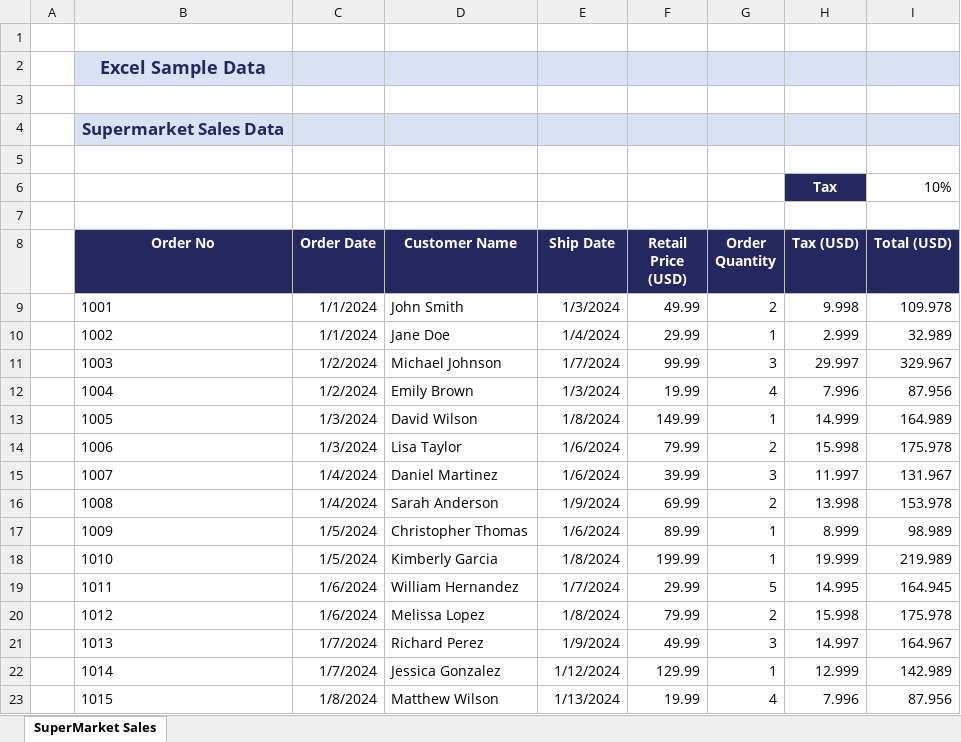
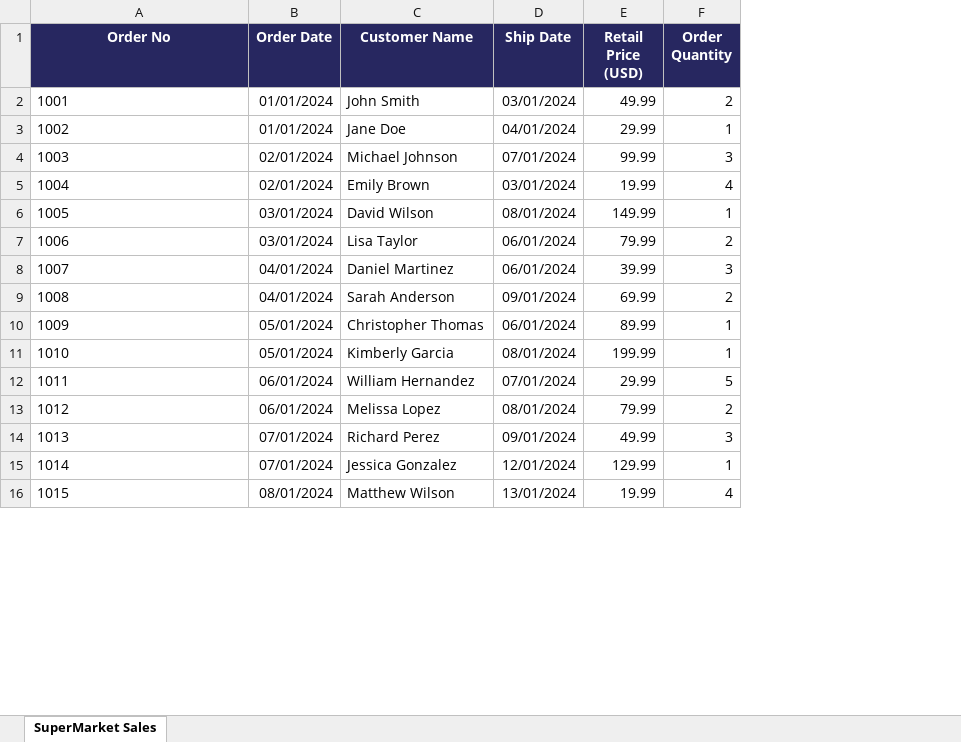
Before and after one commit to tri-ntropy/python.course.ds, an Excel workbook: Notas de la Clase/Supermarket-Sales-Sample-Data.xlsx, sheet SuperMarket Sales, drawn as a sheet; only a part is shown; values as stored, in another font and other column widths than the file's, no borders; removed rows and columns are numbered as before the commit, all else as after; the diff covers the shown part only; the diff names each change by its address in the sheet, - before the commit and + after, or states it on an @@ line.

Commit message:
Clase de pandas y seaborn

```diff
--- a/Notas de la Clase/Supermarket-Sales-Sample-Data.xlsx (sheet SuperMarket Sales)
+++ b/Notas de la Clase/Supermarket-Sales-Sample-Data.xlsx (sheet SuperMarket Sales)
-column A, empty
-column H (Tax (USD)), rows 9-23: 9.998 | 2.999 | 29.997 | 7.996 | 14.999 | 15.998 | 11.997 | 13.998 | 8.999 | 19.999 | 14.995 | 15.998 | 14.997 | 12.999 | 7.996
-column I (Total (USD)), rows 9-23: 109.978 | 32.989 | 329.967 | 87.956 | 164.989 | 175.978 | 131.967 | 153.978 | 98.989 | 219.989 | 164.945 | 175.978 | 164.967 | 142.989 | 87.956
-row 1: (empty)
-row 2:  | Excel Sample Data
-row 3: (empty)
-row 4:  | Supermarket Sales Data
-row 5: (empty)
-row 6:  |  |  |  |  |  |  | Tax | 10%
-row 7: (empty)
-B2:B3 (Order Date): 1/1/2024
+B2:B3 (Order Date): 01/01/2024
-D2 (Ship Date): 1/3/2024
+D2 (Ship Date): 03/01/2024
-D3 (Ship Date): 1/4/2024
+D3 (Ship Date): 04/01/2024
-B4:B5 (Order Date): 1/2/2024
+B4:B5 (Order Date): 02/01/2024
-D4 (Ship Date): 1/7/2024
+D4 (Ship Date): 07/01/2024
-D5 (Ship Date): 1/3/2024
+D5 (Ship Date): 03/01/2024
-B6:B7 (Order Date): 1/3/2024
+B6:B7 (Order Date): 03/01/2024
-D6 (Ship Date): 1/8/2024
+D6 (Ship Date): 08/01/2024
-D7:D8 (Ship Date): 1/6/2024
+D7:D8 (Ship Date): 06/01/2024
-B8:B9 (Order Date): 1/4/2024
+B8:B9 (Order Date): 04/01/2024
-D9 (Ship Date): 1/9/2024
+D9 (Ship Date): 09/01/2024
-B10:B11 (Order Date): 1/5/2024
+B10:B11 (Order Date): 05/01/2024
-D10 (Ship Date): 1/6/2024
+D10 (Ship Date): 06/01/2024
-D11 (Ship Date): 1/8/2024
+D11 (Ship Date): 08/01/2024
-B12:B13 (Order Date): 1/6/2024
+B12:B13 (Order Date): 06/01/2024
-D12 (Ship Date): 1/7/2024
+D12 (Ship Date): 07/01/2024
-D13 (Ship Date): 1/8/2024
+D13 (Ship Date): 08/01/2024
-B14:B15 (Order Date): 1/7/2024
+B14:B15 (Order Date): 07/01/2024
-D14 (Ship Date): 1/9/2024
+D14 (Ship Date): 09/01/2024
-D15 (Ship Date): 1/12/2024
+D15 (Ship Date): 12/01/2024
-B16 (Order Date): 1/8/2024
+B16 (Order Date): 08/01/2024
-D16 (Ship Date): 1/13/2024
+D16 (Ship Date): 13/01/2024
```
Also changed, not shown: 110 edited cells elsewhere in this sheet, 1 other file.
